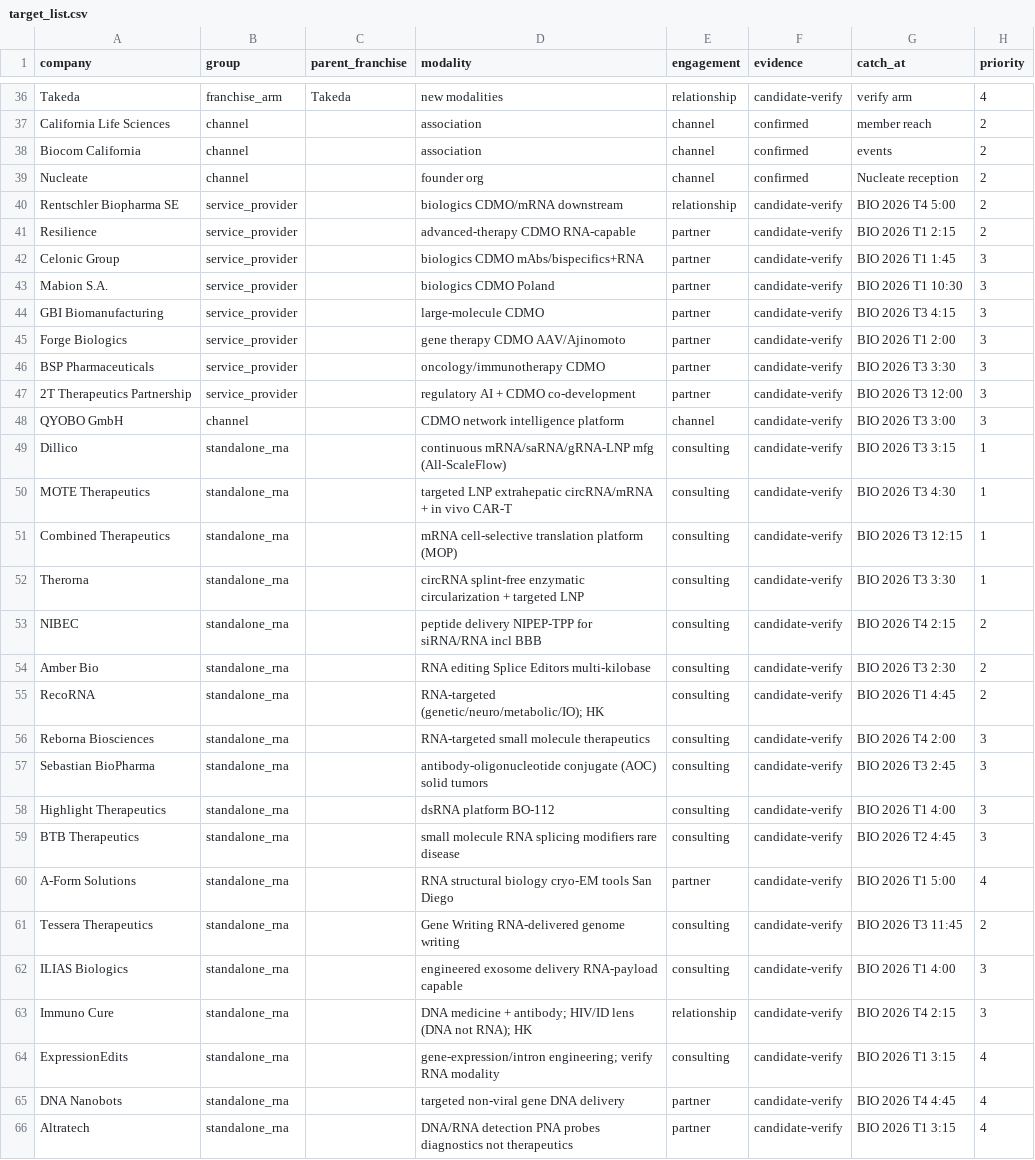
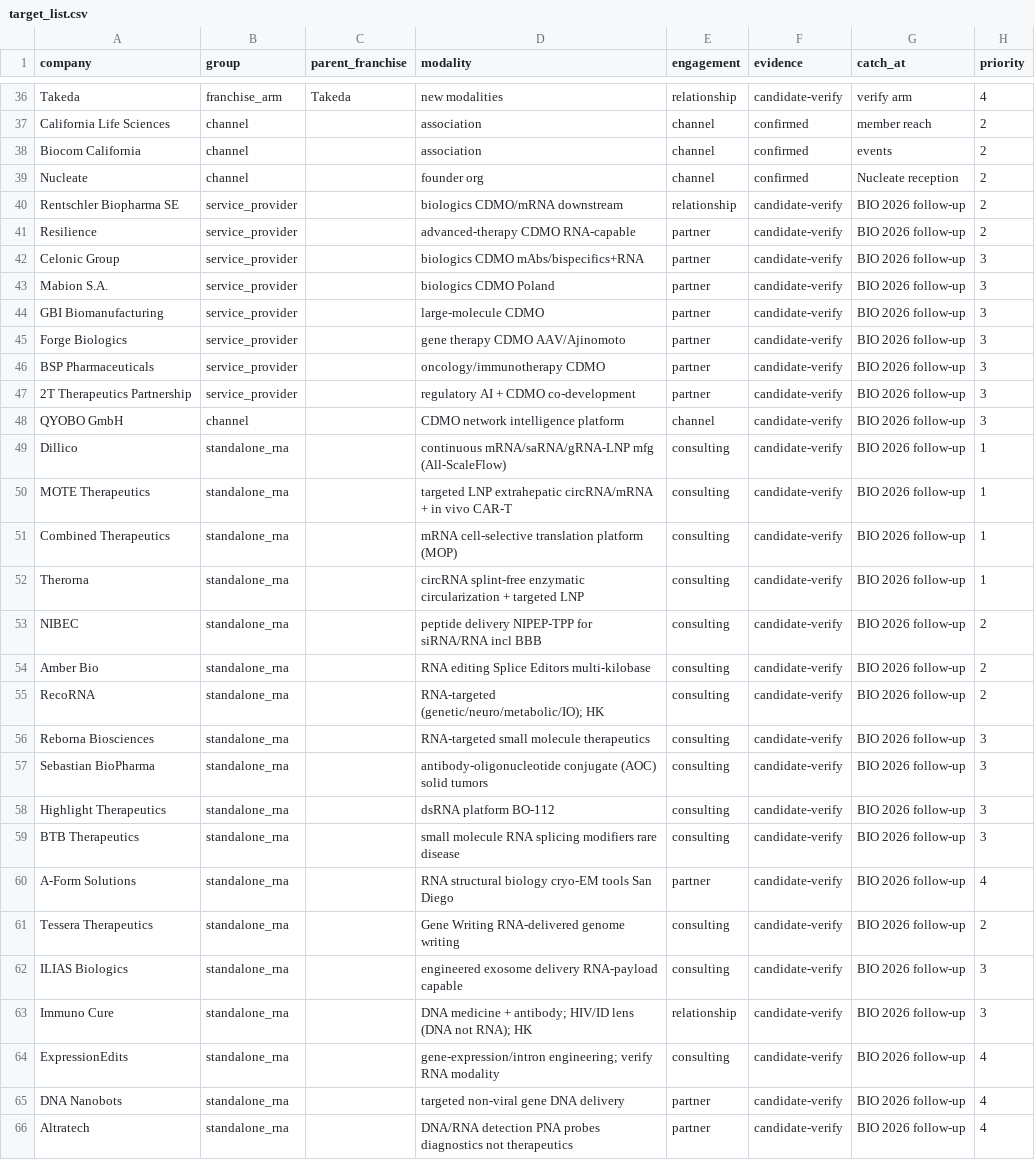
Before and after one commit to world-domination-hq/B2B-Agent, a CSV file: 00_Targets/target_list.csv, drawn as a sheet; only a part is shown, gaps mark what is left out; the diff covers the shown part only; the diff names each change by its address in the sheet, - before the commit and + after, or states it on an @@ line.

```diff
--- a/00_Targets/target_list.csv
+++ b/00_Targets/target_list.csv
-G40 (catch_at): BIO 2026 T4 5:00
+G40 (catch_at): BIO 2026 follow-up
-G41 (catch_at): BIO 2026 T1 2:15
+G41 (catch_at): BIO 2026 follow-up
-G42 (catch_at): BIO 2026 T1 1:45
+G42 (catch_at): BIO 2026 follow-up
-G43 (catch_at): BIO 2026 T1 10:30
+G43 (catch_at): BIO 2026 follow-up
-G44 (catch_at): BIO 2026 T3 4:15
+G44 (catch_at): BIO 2026 follow-up
-G45 (catch_at): BIO 2026 T1 2:00
+G45 (catch_at): BIO 2026 follow-up
-G46 (catch_at): BIO 2026 T3 3:30
+G46 (catch_at): BIO 2026 follow-up
-G47 (catch_at): BIO 2026 T3 12:00
+G47 (catch_at): BIO 2026 follow-up
-G48 (catch_at): BIO 2026 T3 3:00
+G48 (catch_at): BIO 2026 follow-up
-G49 (catch_at): BIO 2026 T3 3:15
+G49 (catch_at): BIO 2026 follow-up
-G50 (catch_at): BIO 2026 T3 4:30
+G50 (catch_at): BIO 2026 follow-up
-G51 (catch_at): BIO 2026 T3 12:15
+G51 (catch_at): BIO 2026 follow-up
-G52 (catch_at): BIO 2026 T3 3:30
+G52 (catch_at): BIO 2026 follow-up
-G53 (catch_at): BIO 2026 T4 2:15
+G53 (catch_at): BIO 2026 follow-up
-G54 (catch_at): BIO 2026 T3 2:30
+G54 (catch_at): BIO 2026 follow-up
-G55 (catch_at): BIO 2026 T1 4:45
+G55 (catch_at): BIO 2026 follow-up
-G56 (catch_at): BIO 2026 T4 2:00
+G56 (catch_at): BIO 2026 follow-up
-G57 (catch_at): BIO 2026 T3 2:45
+G57 (catch_at): BIO 2026 follow-up
-G58 (catch_at): BIO 2026 T1 4:00
+G58 (catch_at): BIO 2026 follow-up
-G59 (catch_at): BIO 2026 T2 4:45
+G59 (catch_at): BIO 2026 follow-up
-G60 (catch_at): BIO 2026 T1 5:00
+G60 (catch_at): BIO 2026 follow-up
-G61 (catch_at): BIO 2026 T3 11:45
+G61 (catch_at): BIO 2026 follow-up
-G62 (catch_at): BIO 2026 T1 4:00
+G62 (catch_at): BIO 2026 follow-up
-G63 (catch_at): BIO 2026 T4 2:15
+G63 (catch_at): BIO 2026 follow-up
-G64 (catch_at): BIO 2026 T1 3:15
+G64 (catch_at): BIO 2026 follow-up
-G65 (catch_at): BIO 2026 T4 4:45
+G65 (catch_at): BIO 2026 follow-up
-G66 (catch_at): BIO 2026 T1 3:15
+G66 (catch_at): BIO 2026 follow-up
```
Also changed, not shown: 20 edited cells elsewhere in this file, 1 other file.
